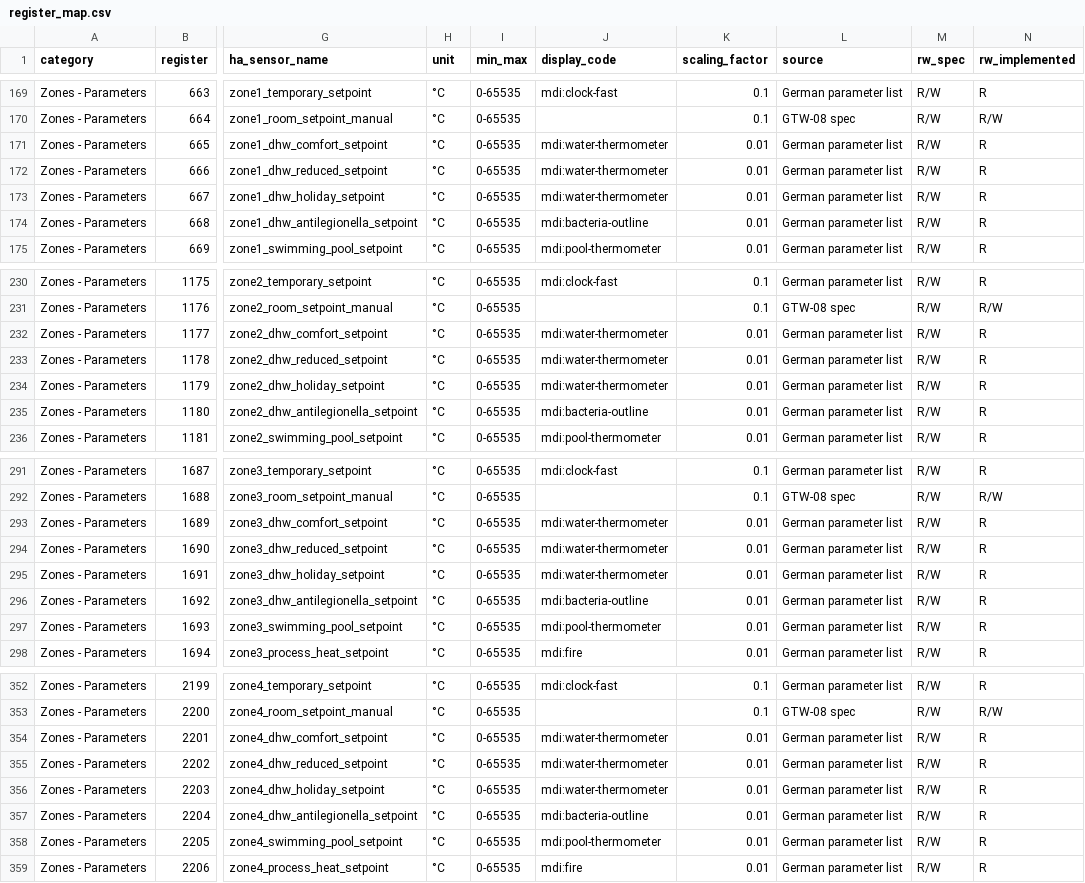
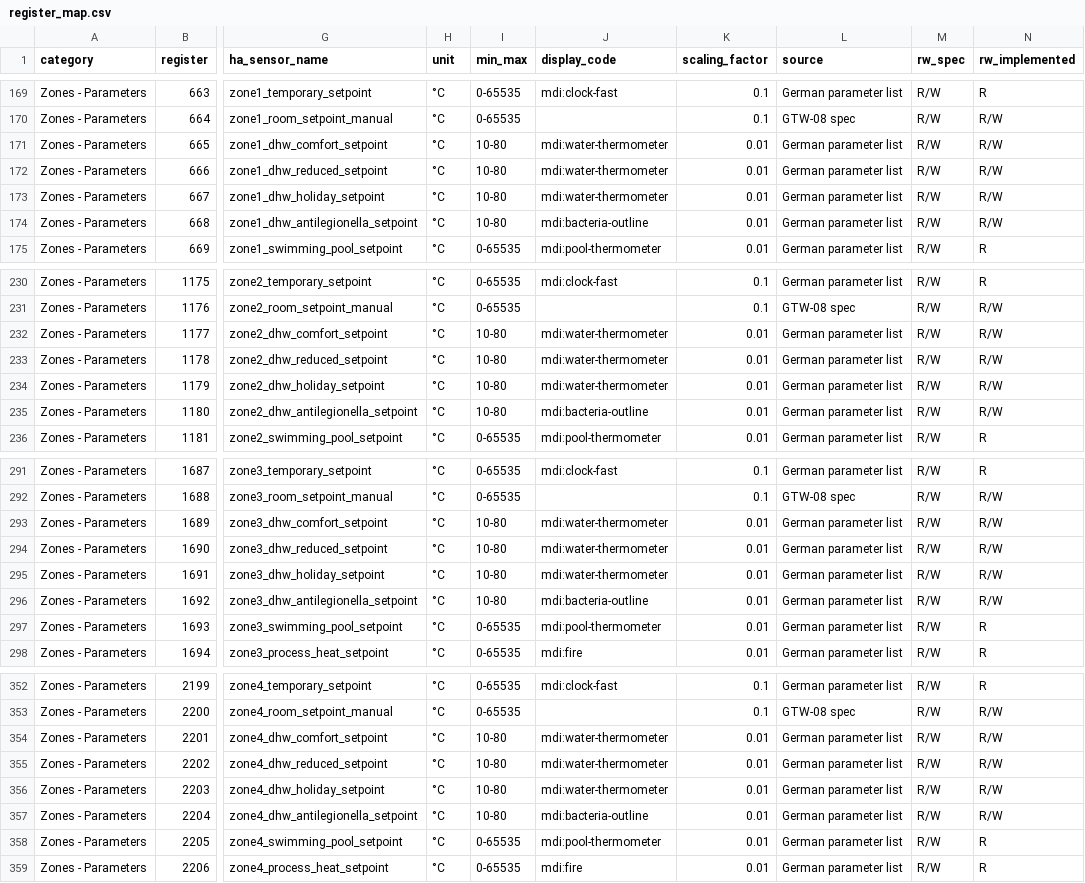
Before and after one commit to beckerpascal/ha-broetje, a CSV file: custom_components/broetje_heating/register_map.csv, drawn as a sheet; only a part is shown, gaps mark what is left out; the diff covers the shown part only; the diff names each change by its address in the sheet, - before the commit and + after, or states it on an @@ line.

Commit message:
Update entities documentation and register map for ISR Plus module
- Revised the entities documentation to focus on the ISR Plus module, including a new legend for visibility and read/write access.
- Enhanced the IWR/GTW-08 summary with detailed descriptions of writable registers and their functionalities.
- Improved formatting and clarity in the heating circuit and domestic hot water sections, including visibility indicators for each entity.
- Updated the register map CSV to reflect the latest changes in entity descriptions and functionalities.

```diff
--- a/custom_components/broetje_heating/register_map.csv
+++ b/custom_components/broetje_heating/register_map.csv
-I171:I174 (min_max): 0-65535
+I171:I174 (min_max): 10-80
-N171:N174 (rw_implemented): R
+N171:N174 (rw_implemented): R/W
-I232:I235 (min_max): 0-65535
+I232:I235 (min_max): 10-80
-N232:N235 (rw_implemented): R
+N232:N235 (rw_implemented): R/W
-I293:I296 (min_max): 0-65535
+I293:I296 (min_max): 10-80
-N293:N296 (rw_implemented): R
+N293:N296 (rw_implemented): R/W
-I354:I357 (min_max): 0-65535
+I354:I357 (min_max): 10-80
-N354:N357 (rw_implemented): R
+N354:N357 (rw_implemented): R/W
```
Also changed, not shown: 64 edited cells elsewhere in this file, 1 other file.
